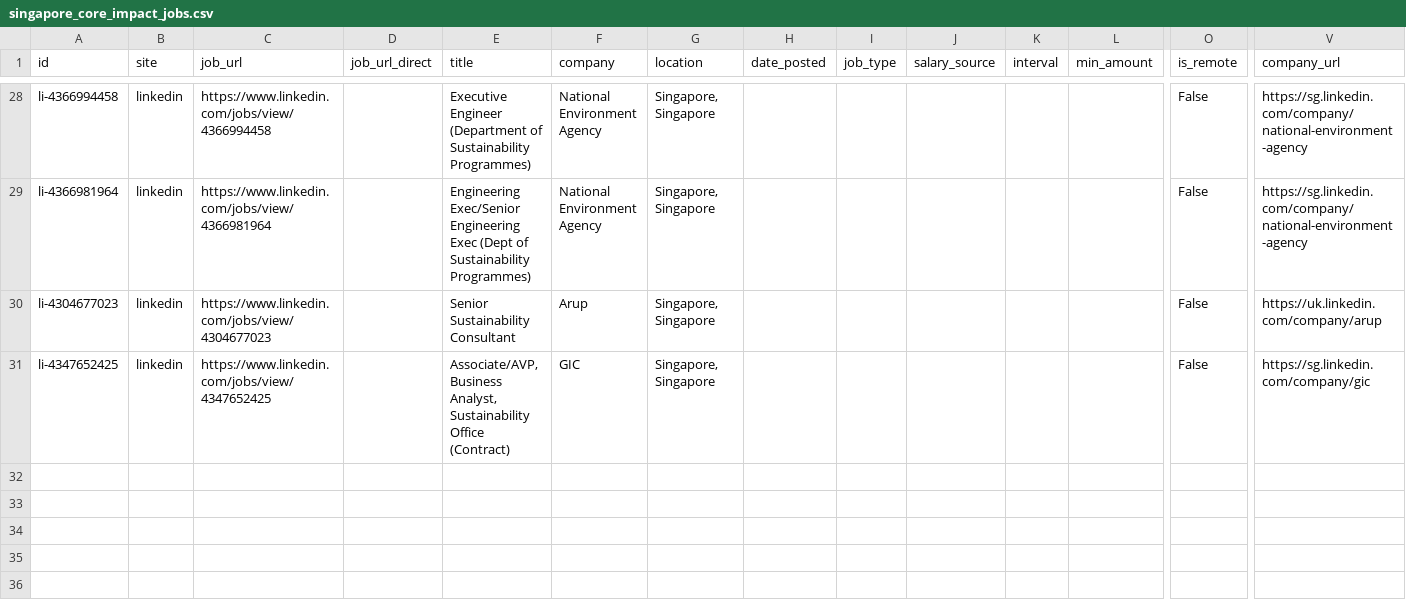
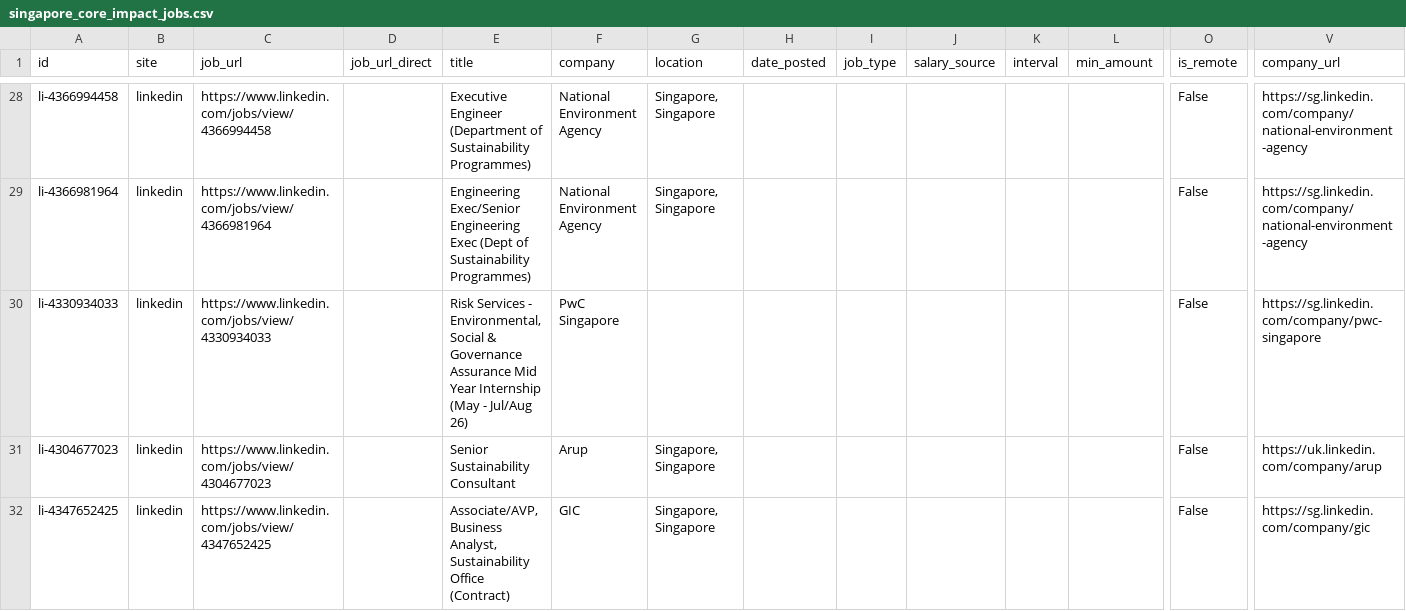
Before and after one commit to phyllispp/impact-jobs, a CSV file: singapore_core_impact_jobs.csv, drawn as a sheet; only a part is shown, gaps mark what is left out; rows hold the shown columns only; the diff names each change by its address in the sheet, - before the commit and + after, or states it on an @@ line.

```diff
--- a/singapore_core_impact_jobs.csv
+++ b/singapore_core_impact_jobs.csv
+row 30: li-4330934033 | linkedin | https://www.linkedin.com/jobs/view/4330934033 |  | Risk Services - Environmental, Social & Governance Assurance Mid Year Internship (May - Jul/Aug 26) | PwC Singapore |  |  |  |  |  |  | False | https://sg.linkedin.com/company/pwc-singapore
```
Also changed, not shown: 1 other file.
